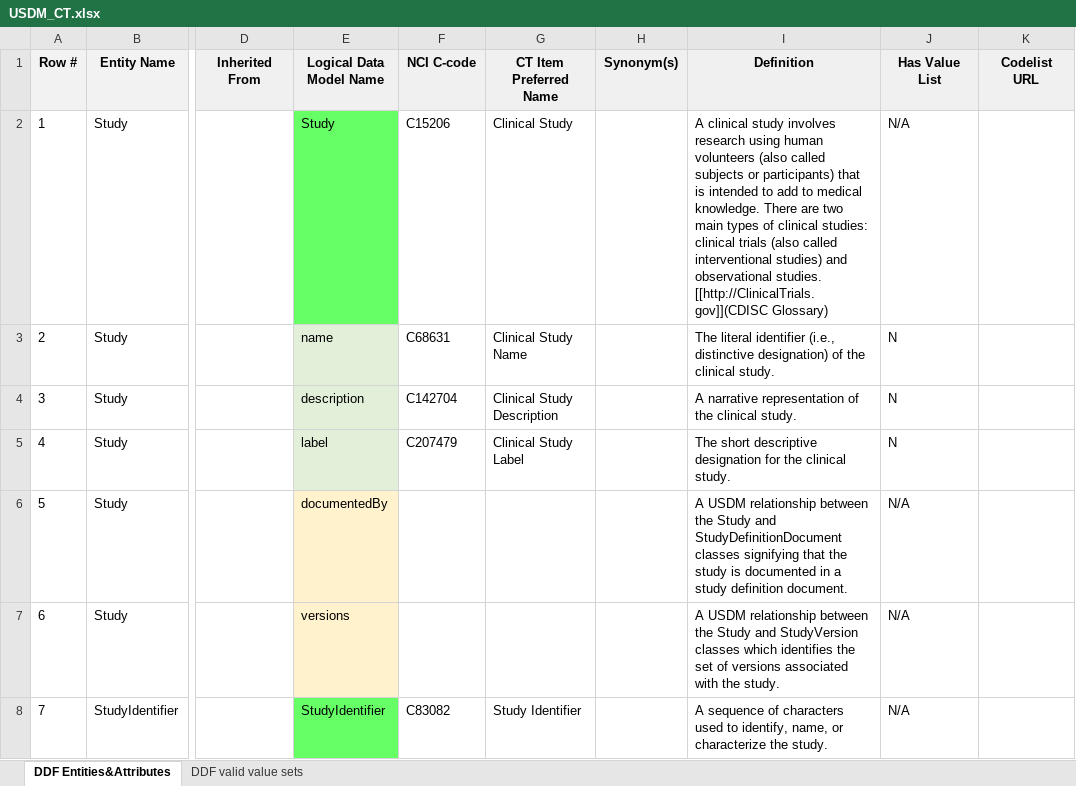
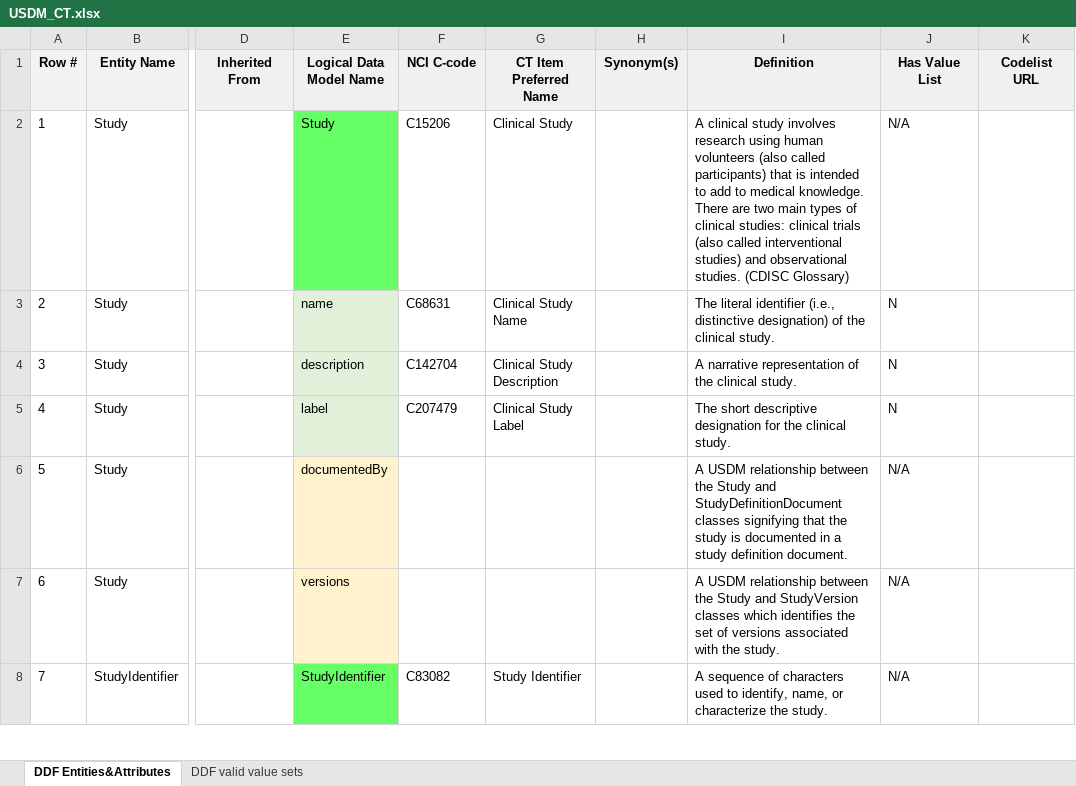
Before and after one commit to cdisc-org/DDF-RA, an Excel workbook: Deliverables/CT/USDM_CT.xlsx, sheet DDF Entities&Attributes, drawn as a sheet; only a part is shown, gaps mark what is left out; values as stored, in another font and other column widths than the file's, no borders; charts and pictures and conditional formats not drawn; the diff names each change by its address in the sheet, - before the commit and + after, or states it on an @@ line.

```diff
--- a/Deliverables/CT/USDM_CT.xlsx (sheet DDF Entities&Attributes)
+++ b/Deliverables/CT/USDM_CT.xlsx (sheet DDF Entities&Attributes)
-I2 (Definition): …(also called subjects or participants) that is intended to add to medical knowledge. There are two main types of clinical studies: clinical trials (also called interventional studies) and observational studies. [[http://ClinicalTrials.gov]](CDISC Glossary)
+I2 (Definition): …(also called participants) that is intended to add to medical knowledge. There are two main types of clinical studies: clinical trials (also called interventional studies) and observational studies. (CDISC Glossary)
```
Also changed, not shown: Deliverables/CT/USDM_CT_Changes.xlsx.
